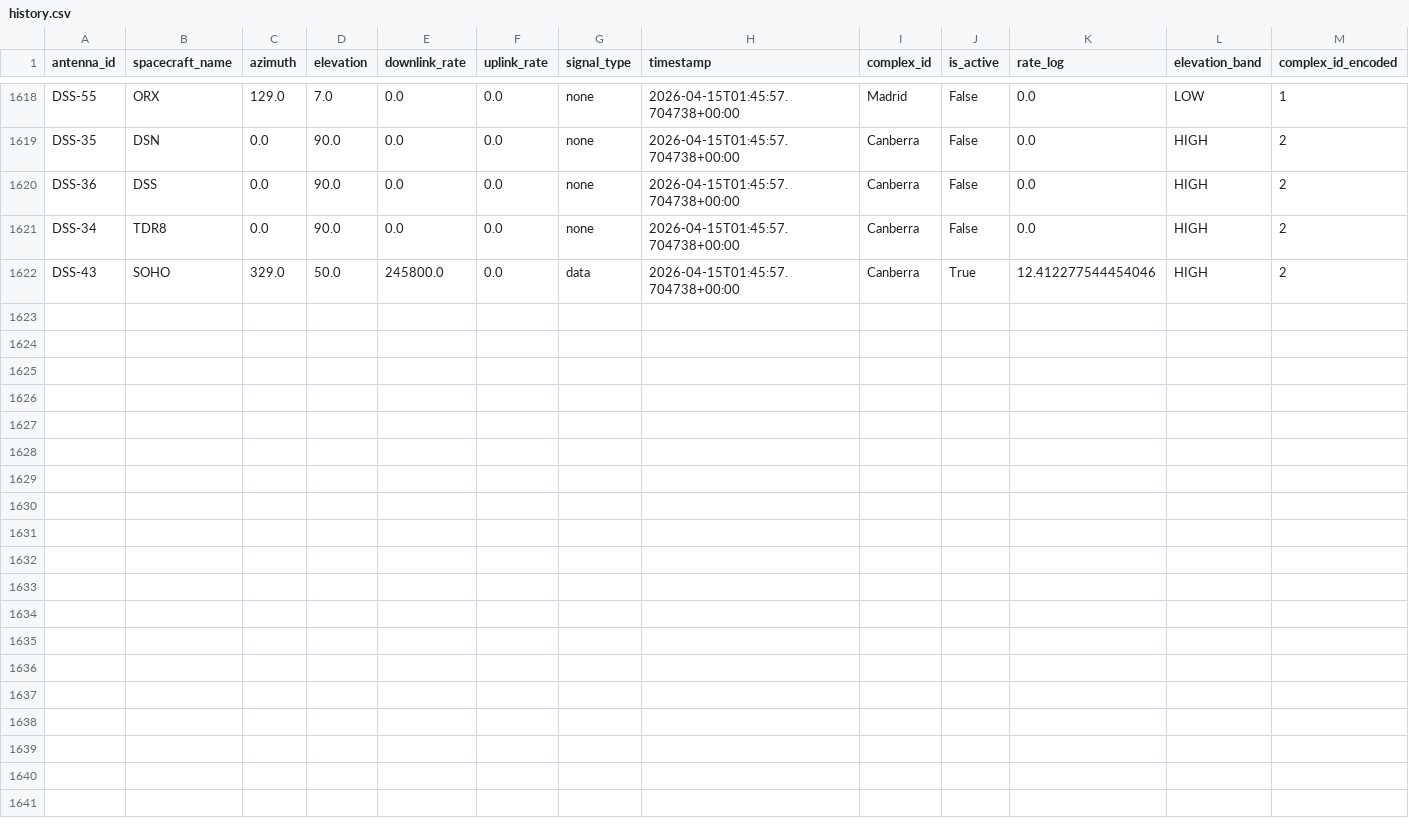
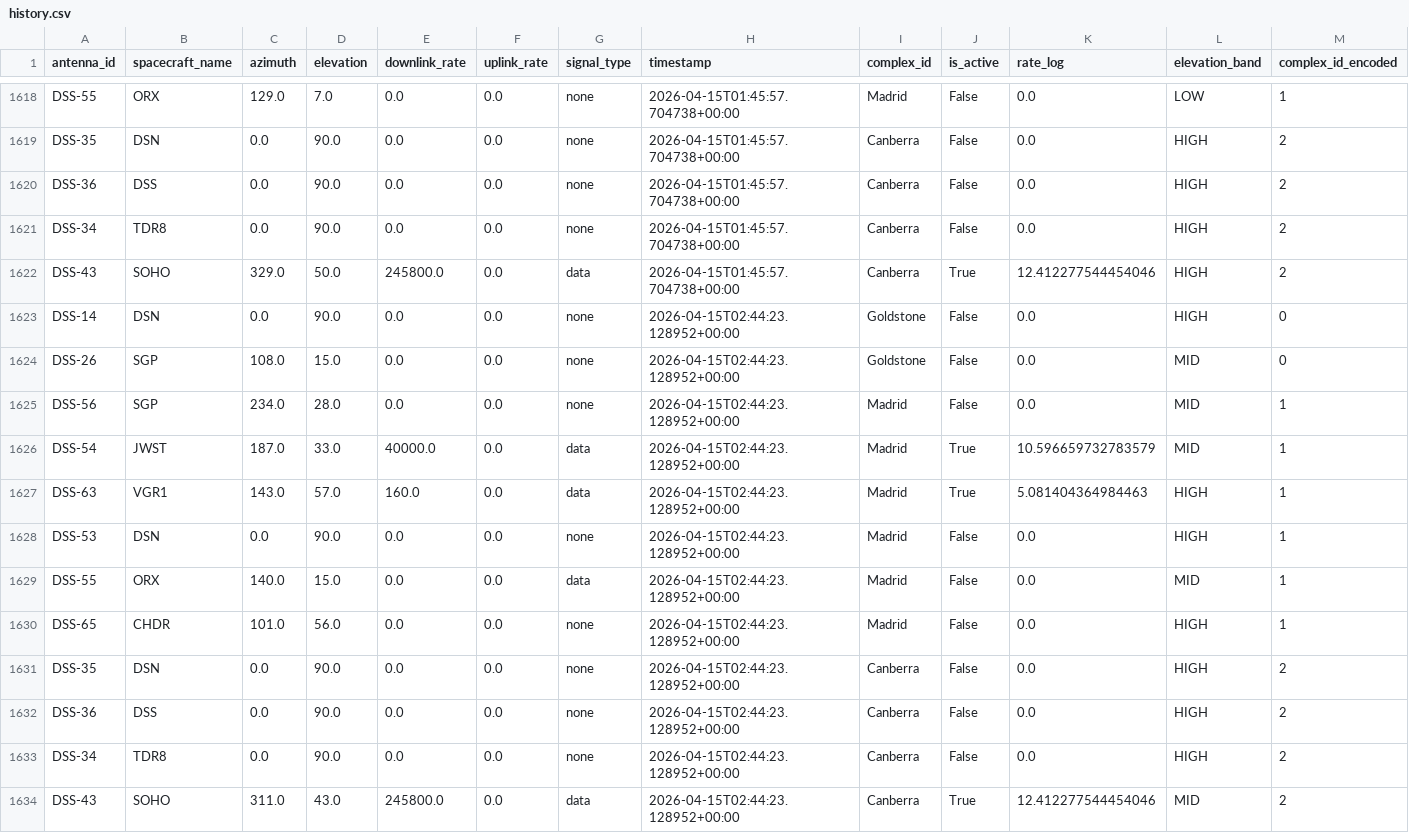
Before and after one commit to nyandajr/dsn-anomaly-tracker, a CSV file: data/history.csv, drawn as a sheet; only a part is shown, gaps mark what is left out; rows hold the shown columns only; the diff names each change by its address in the sheet, - before the commit and + after, or states it on an @@ line.

```diff
--- a/data/history.csv
+++ b/data/history.csv
+row 1623: DSS-14 | DSN | 0.0 | 90.0 | 0.0 | 0.0 | none | 2026-04-15T02:44:23.128952+00:00 | Goldstone | False | 0.0 | HIGH | 0
+row 1624: DSS-26 | SGP | 108.0 | 15.0 | 0.0 | 0.0 | none | 2026-04-15T02:44:23.128952+00:00 | Goldstone | False | 0.0 | MID | 0
+row 1625: DSS-56 | SGP | 234.0 | 28.0 | 0.0 | 0.0 | none | 2026-04-15T02:44:23.128952+00:00 | Madrid | False | 0.0 | MID | 1
+row 1626: DSS-54 | JWST | 187.0 | 33.0 | 40000.0 | 0.0 | data | 2026-04-15T02:44:23.128952+00:00 | Madrid | True | 10.596659732783579 | MID | 1
+row 1627: DSS-63 | VGR1 | 143.0 | 57.0 | 160.0 | 0.0 | data | 2026-04-15T02:44:23.128952+00:00 | Madrid | True | 5.081404364984463 | HIGH | 1
+row 1628: DSS-53 | DSN | 0.0 | 90.0 | 0.0 | 0.0 | none | 2026-04-15T02:44:23.128952+00:00 | Madrid | False | 0.0 | HIGH | 1
+row 1629: DSS-55 | ORX | 140.0 | 15.0 | 0.0 | 0.0 | data | 2026-04-15T02:44:23.128952+00:00 | Madrid | False | 0.0 | MID | 1
+row 1630: DSS-65 | CHDR | 101.0 | 56.0 | 0.0 | 0.0 | none | 2026-04-15T02:44:23.128952+00:00 | Madrid | False | 0.0 | HIGH | 1
+row 1631: DSS-35 | DSN | 0.0 | 90.0 | 0.0 | 0.0 | none | 2026-04-15T02:44:23.128952+00:00 | Canberra | False | 0.0 | HIGH | 2
+row 1632: DSS-36 | DSS | 0.0 | 90.0 | 0.0 | 0.0 | none | 2026-04-15T02:44:23.128952+00:00 | Canberra | False | 0.0 | HIGH | 2
+row 1633: DSS-34 | TDR8 | 0.0 | 90.0 | 0.0 | 0.0 | none | 2026-04-15T02:44:23.128952+00:00 | Canberra | False | 0.0 | HIGH | 2
+row 1634: DSS-43 | SOHO | 311.0 | 43.0 | 245800.0 | 0.0 | data | 2026-04-15T02:44:23.128952+00:00 | Canberra | True | 12.412277544454046 | MID | 2
```
Also changed, not shown: 2 other files.
